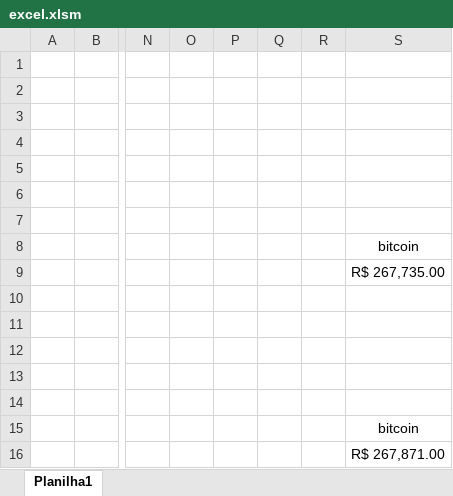
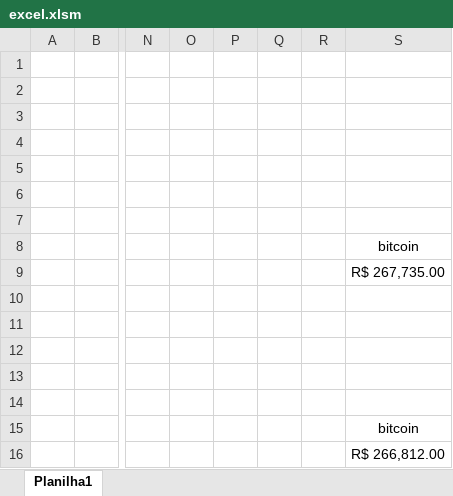
Before and after one commit to juliocesarscheidt/s3-file-python-vba, an Excel workbook: excel.xlsm, sheet Planilha1, drawn as a sheet; only a part is shown, gaps mark what is left out; values as stored, in another font and other column widths than the file's, no borders; charts and pictures not drawn; the diff names each change by its address in the sheet, - before the commit and + after, or states it on an @@ line.

Commit message:
Change excel file and readme

```diff
--- a/excel.xlsm (sheet Planilha1)
+++ b/excel.xlsm (sheet Planilha1)
-S16: R$ 267,871.00
+S16: R$ 266,812.00
```
Also changed, not shown: 1 other file.
